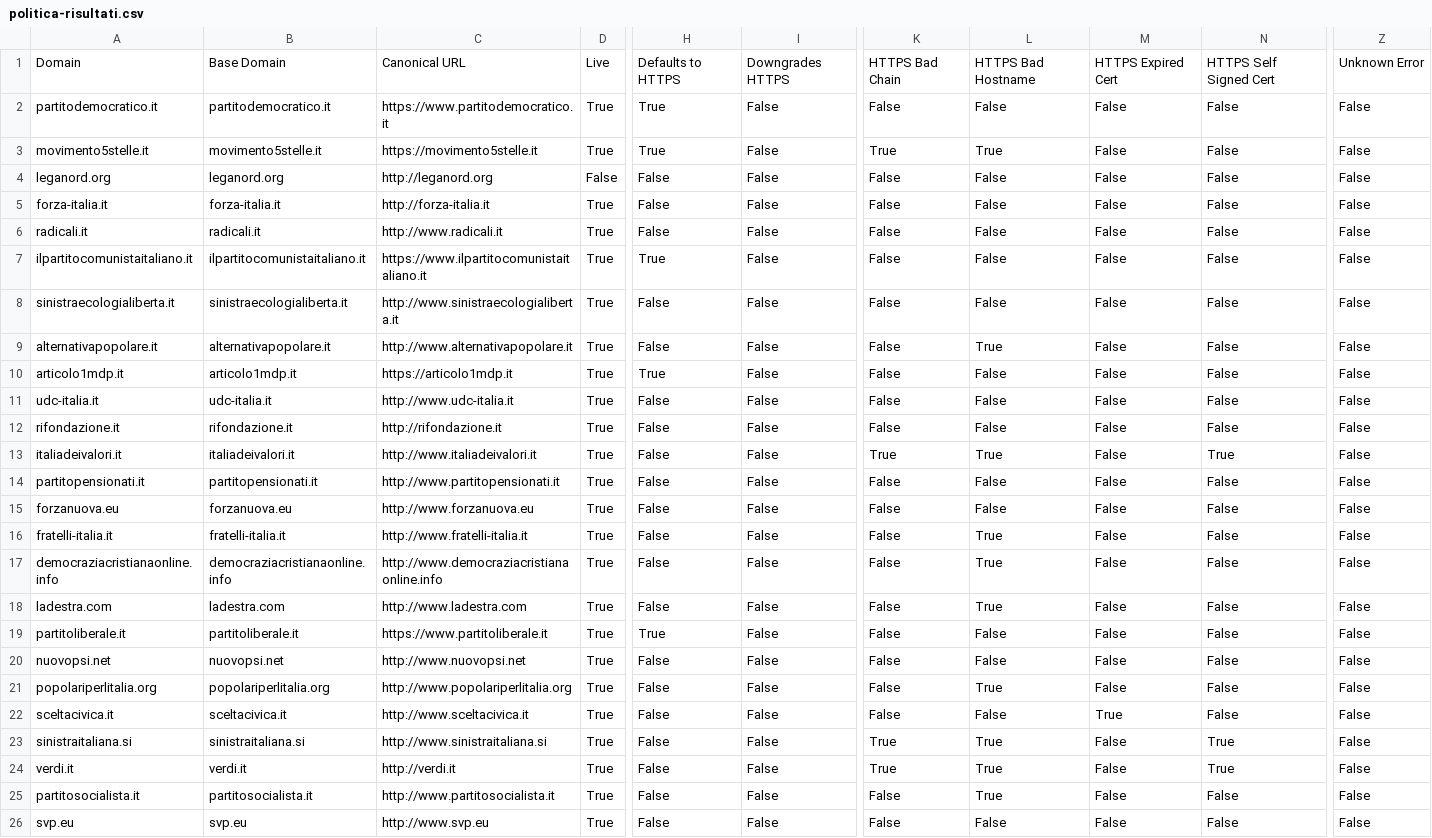
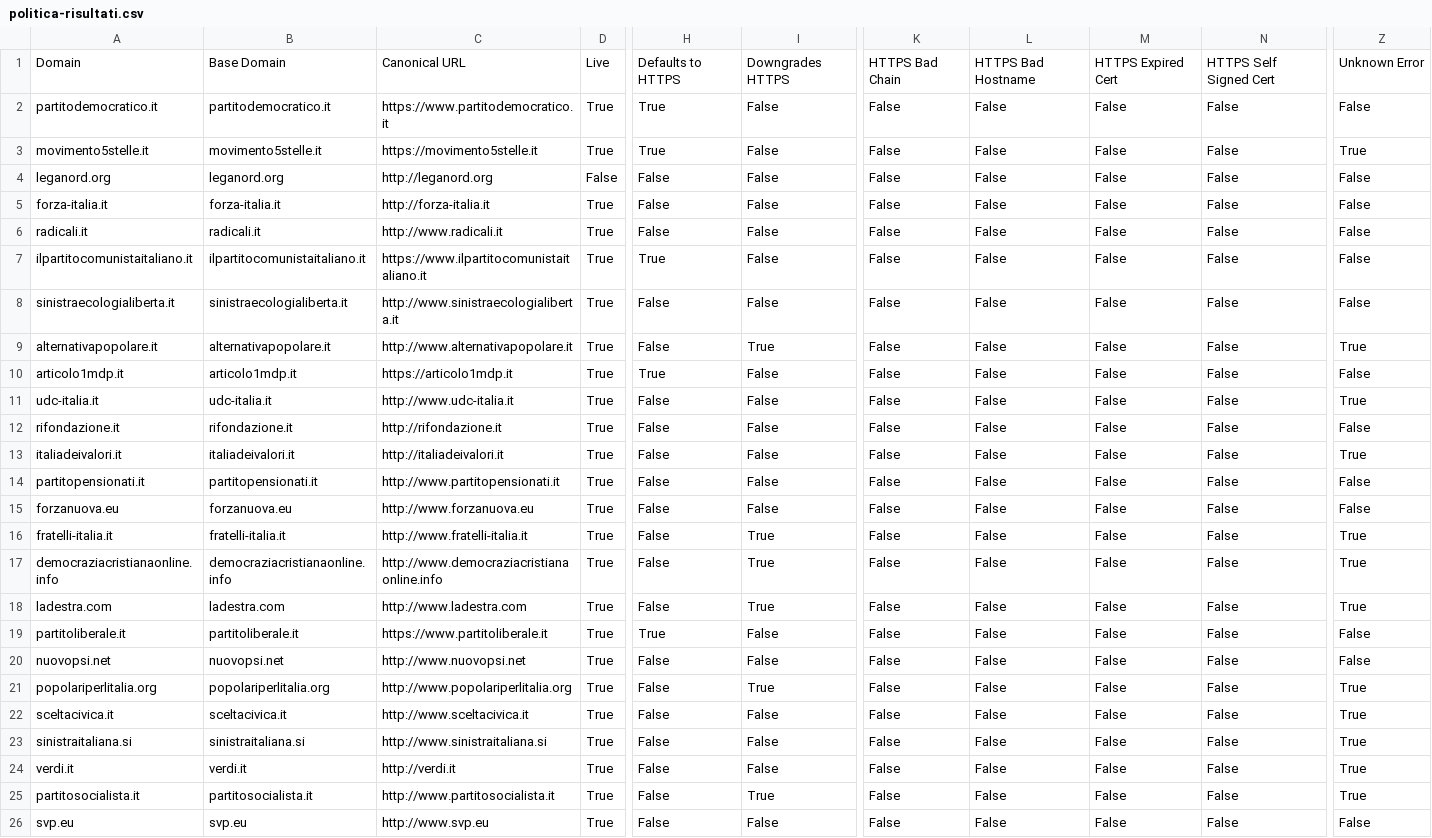
Before and after one commit to sicurezzadeimedia/italia, a CSV file: politica-risultati.csv, drawn as a sheet; only a part is shown, gaps mark what is left out; the diff names each change by its address in the sheet, - before the commit and + after, or states it on an @@ line.

```diff
--- a/politica-risultati.csv
+++ b/politica-risultati.csv
-K3: True
+K3: False
-L3: True
+L3: False
-Z3: False
+Z3: True
-I9: False
+I9: True
-L9: True
+L9: False
-Z9: False
+Z9: True
-Z11: False
+Z11: True
-C13: http://www.italiadeivalori.it
+C13: http://italiadeivalori.it
-K13: True
+K13: False
-L13: True
+L13: False
-N13: True
+N13: False
-Z13: False
+Z13: True
-I16:I18: False
+I16:I18: True
-L16:L18: True
+L16:L18: False
-Z16:Z18: False
+Z16:Z18: True
-I21: False
+I21: True
-L21: True
+L21: False
-Z21:Z25: False
+Z21:Z25: True
-M22: True
+M22: False
-K23:K24: True
+K23:K24: False
-L23:L25: True
+L23:L25: False
-N23:N24: True
+N23:N24: False
-I25: False
+I25: True
```
Also changed, not shown: media-risultati.csv.
